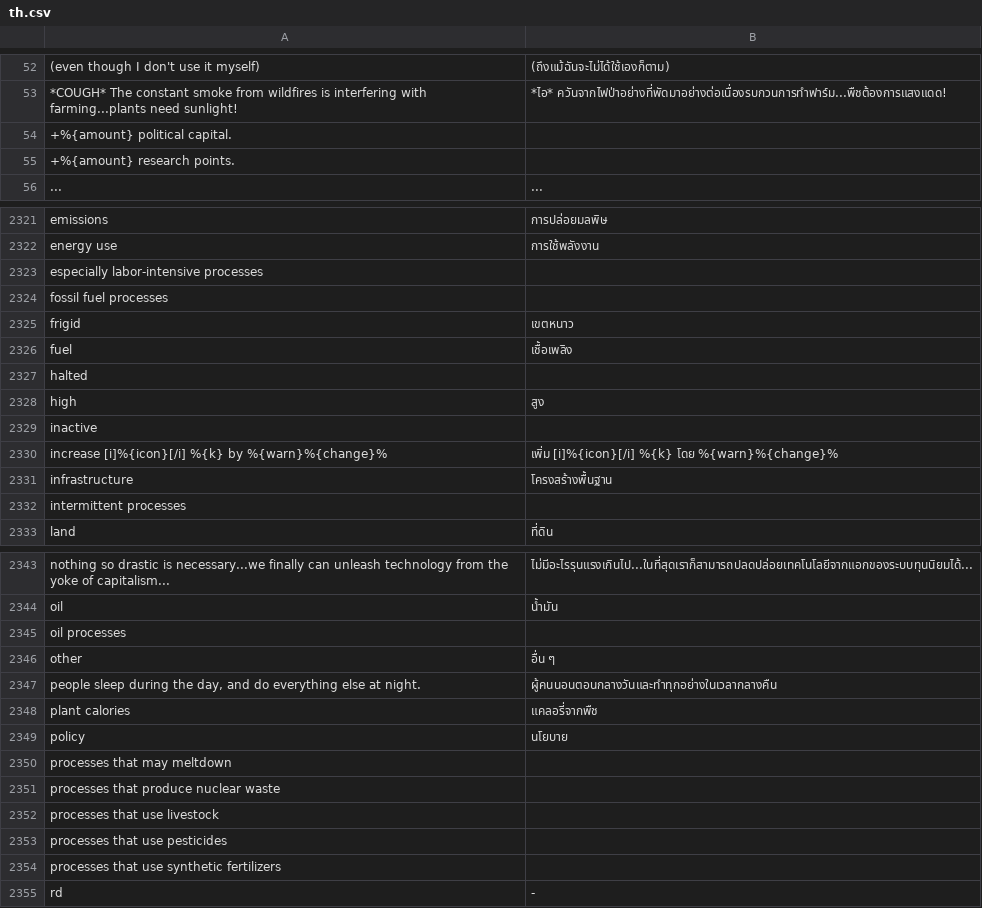
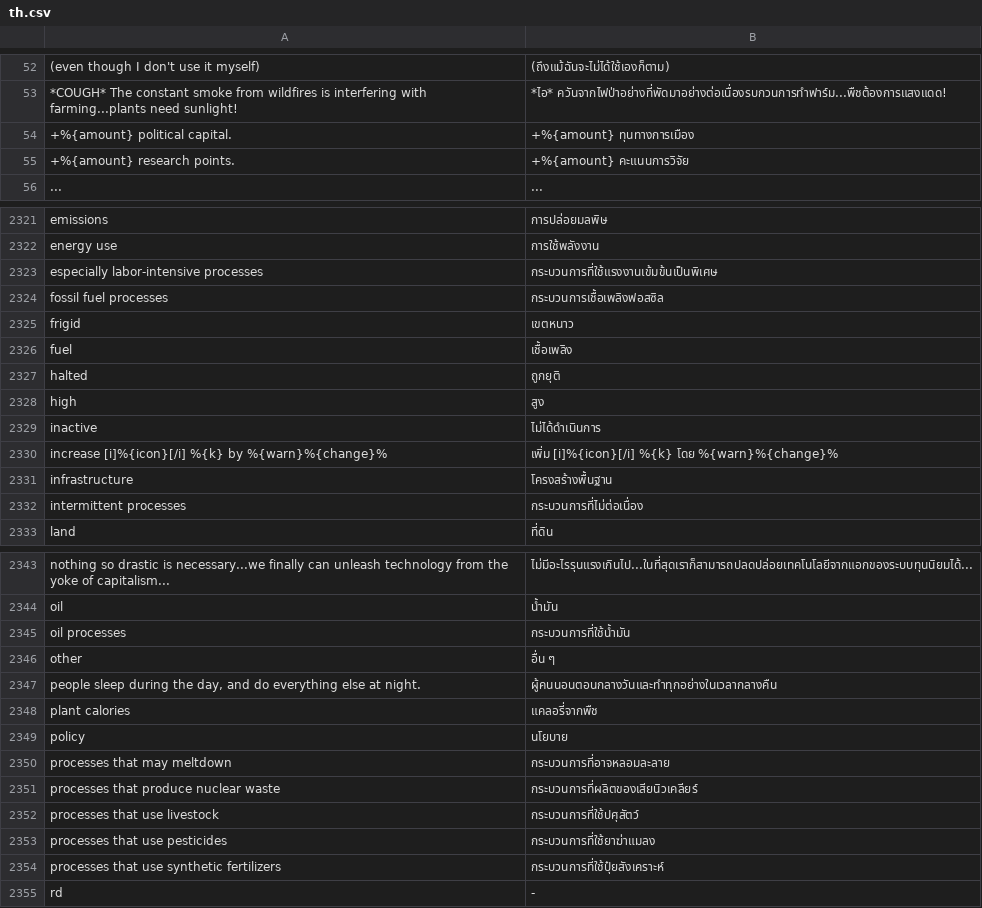
Before and after one commit to frnsys/half_earth, a CSV file: game/translations/th.csv, drawn as a sheet; only a part is shown, gaps mark what is left out; the diff covers the shown part only; the diff names each change by its address in the sheet, - before the commit and + after, or states it on an @@ line.

Commit message:
fix(game): fill missing TH translations (machine translated)

```diff
--- a/game/translations/th.csv
+++ b/game/translations/th.csv
-B54: (empty)
+B54: +%{amount} ทุนทางการเมือง
-B55: (empty)
+B55: +%{amount} คะแนนการวิจัย
-B2323: (empty)
+B2323: กระบวนการที่ใช้แรงงานเข้มข้นเป็นพิเศษ
-B2324: (empty)
+B2324: กระบวนการเชื้อเพลิงฟอสซิล
-B2327: (empty)
+B2327: ถูกยุติ
-B2329: (empty)
+B2329: ไม่ได้ดำเนินการ
-B2332: (empty)
+B2332: กระบวนการที่ไม่ต่อเนื่อง
-B2345: (empty)
+B2345: กระบวนการที่ใช้น้ำมัน
-B2350: (empty)
+B2350: กระบวนการที่อาจหลอมละลาย
-B2351: (empty)
+B2351: กระบวนการที่ผลิตของเสียนิวเคลียร์
-B2352: (empty)
+B2352: กระบวนการที่ใช้ปศุสัตว์
-B2353: (empty)
+B2353: กระบวนการที่ใช้ยาฆ่าแมลง
-B2354: (empty)
+B2354: กระบวนการที่ใช้ปุ๋ยสังเคราะห์
```
Also changed, not shown: 35 edited cells elsewhere in this file.
